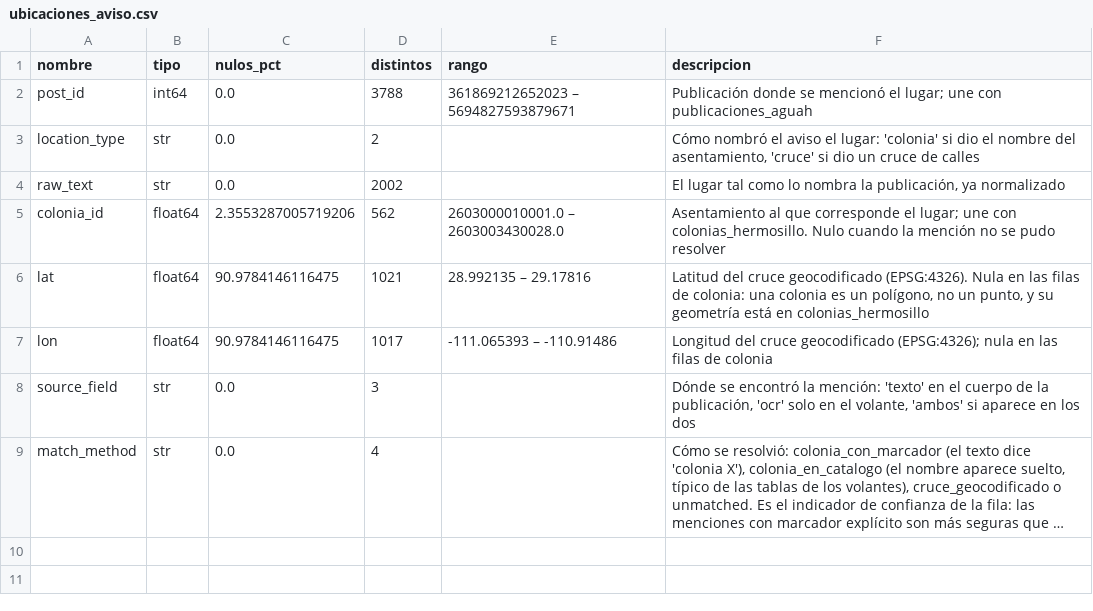
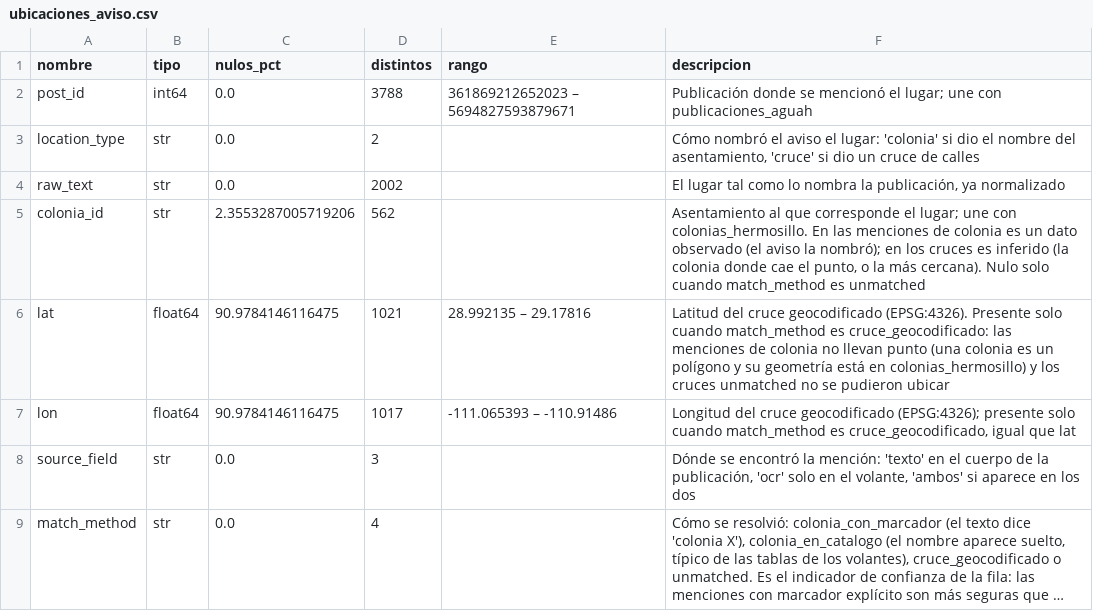
Before and after one commit to Mcd-2026-2-IngC-Team/proyecto-ingenieria-de-caracteristicas, a CSV file: references/ubicaciones_aviso.csv, drawn as a sheet; long unchanged cells end in ….

Commit message:
Agrega columnas flags para normalizar null columns

```diff
--- a/references/ubicaciones_aviso.csv
+++ b/references/ubicaciones_aviso.csv
@@ -4,5 +4,5 @@ location_type,str,0.0,2,,"Cómo nombró el aviso el lugar: 'colonia' si dio el n
 raw_text,str,0.0,2002,,"El lugar tal como lo nombra la publicación, ya normalizado"
-colonia_id,float64,2.3553287005719206,562,2603000010001.0 – 2603003430028.0,Asentamiento al que corresponde el lugar; une con colonias_hermosillo. Nulo cuando la mención no se pudo resolver
-lat,float64,90.9784146116475,1021,28.992135 – 29.17816,"Latitud del cruce geocodificado (EPSG:4326). Nula en las filas de colonia: una colonia es un polígono, no un punto, y su geometría está en colonias_hermosillo"
-lon,float64,90.9784146116475,1017,-111.065393 – -110.91486,Longitud del cruce geocodificado (EPSG:4326); nula en las filas de colonia
+colonia_id,str,2.3553287005719206,562,,"Asentamiento al que corresponde el lugar; une con colonias_hermosillo. En las menciones de colonia es un dato observado (el aviso la nombró); en los cruces es inferido (la colonia donde cae el punto, o la más cercana). Nulo solo cuando match_method es unmatched"
+lat,float64,90.9784146116475,1021,28.992135 – 29.17816,Latitud del cruce geocodificado (EPSG:4326). Presente solo cuando match_method es cruce_geocodificado: las menciones de colonia no llevan punto (una colonia es un polígono y su geometría está en colonias_hermosillo) y los cruces unmatched no se pudieron ubicar
+lon,float64,90.9784146116475,1017,-111.065393 – -110.91486,"Longitud del cruce geocodificado (EPSG:4326); presente solo cuando match_method es cruce_geocodificado, igual que lat"
 source_field,str,0.0,3,,"Dónde se encontró la mención: 'texto' en el cuerpo de la publicación, 'ocr' solo en el volante, 'ambos' si aparece en los dos"
```
Also changed, not shown: references/colonias_hermosillo.csv, references/publicaciones_aguah.csv, 10 other files.
